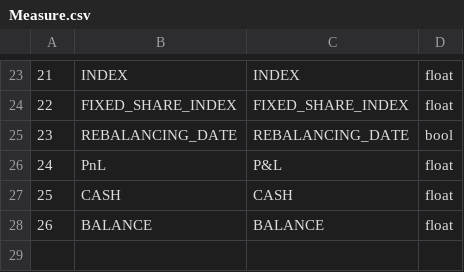
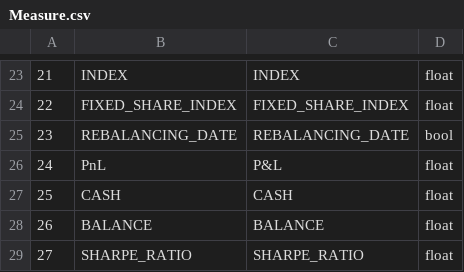
Before and after one commit to Ocrim93/Stochastic-Pricing-Model, a CSV file: Prototype/input/Measure.csv, drawn as a sheet; only a part is shown, gaps mark what is left out; the diff names each change by its address in the sheet, - before the commit and + after, or states it on an @@ line.

```diff
--- a/Prototype/input/Measure.csv
+++ b/Prototype/input/Measure.csv
+row 29: 27 | SHARPE_RATIO | SHARPE_RATIO | float
```
Also changed, not shown: 11 other files.
